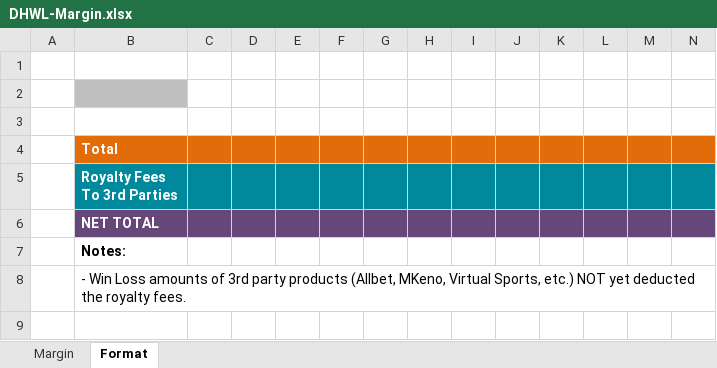
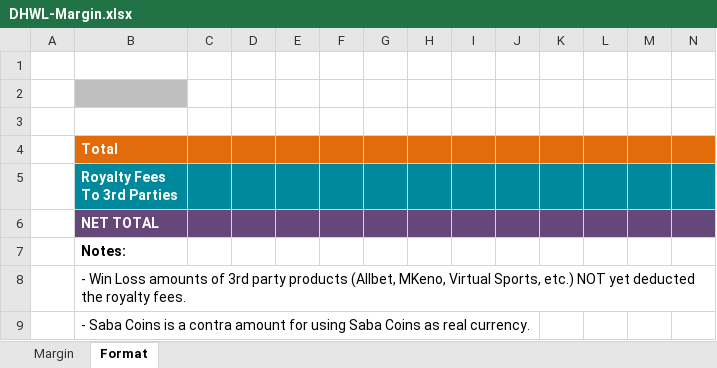
Before and after one commit to starixvn/nap-automail_Fanex.DW.AutoMailReport.ServiceNew, an Excel workbook: DHWL/src/Fanex.DailyDHWL.Executing/Templates/DHWL-Margin.xlsx, sheet Format, drawn as a sheet; only a part is shown; values as stored, in another font and other column widths than the file's, no borders; rows hold the shown columns only; the diff names each change by its address in the sheet, - before the commit and + after, or states it on an @@ line.

Commit message:
feat: dhwl margin

```diff
--- a/DHWL/src/Fanex.DailyDHWL.Executing/Templates/DHWL-Margin.xlsx (sheet Format)
+++ b/DHWL/src/Fanex.DailyDHWL.Executing/Templates/DHWL-Margin.xlsx (sheet Format)
+row 9:  | - Saba Coins is a contra amount for using Saba Coins as real currency.
```
Also changed, not shown: DHWL/src/Fanex.MonthlyDHWL.Executing/Templates/DHWL-Letstalk.xlsx, 4 other files.
